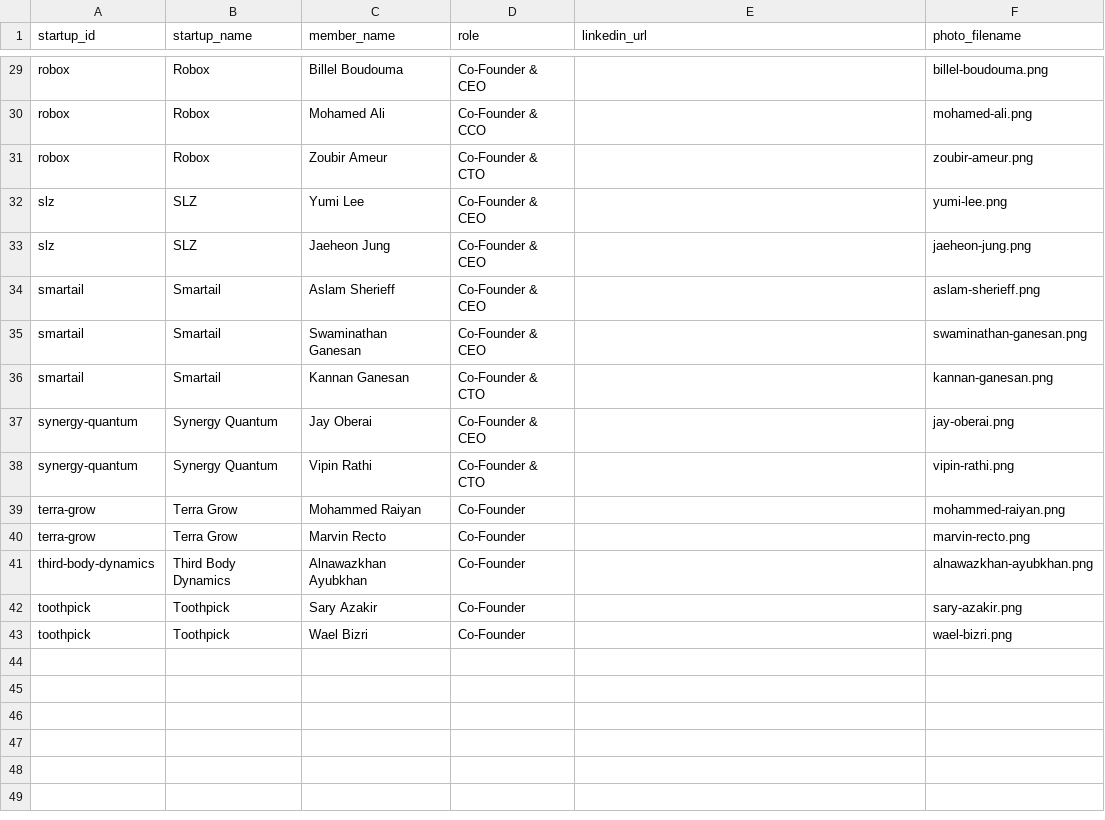
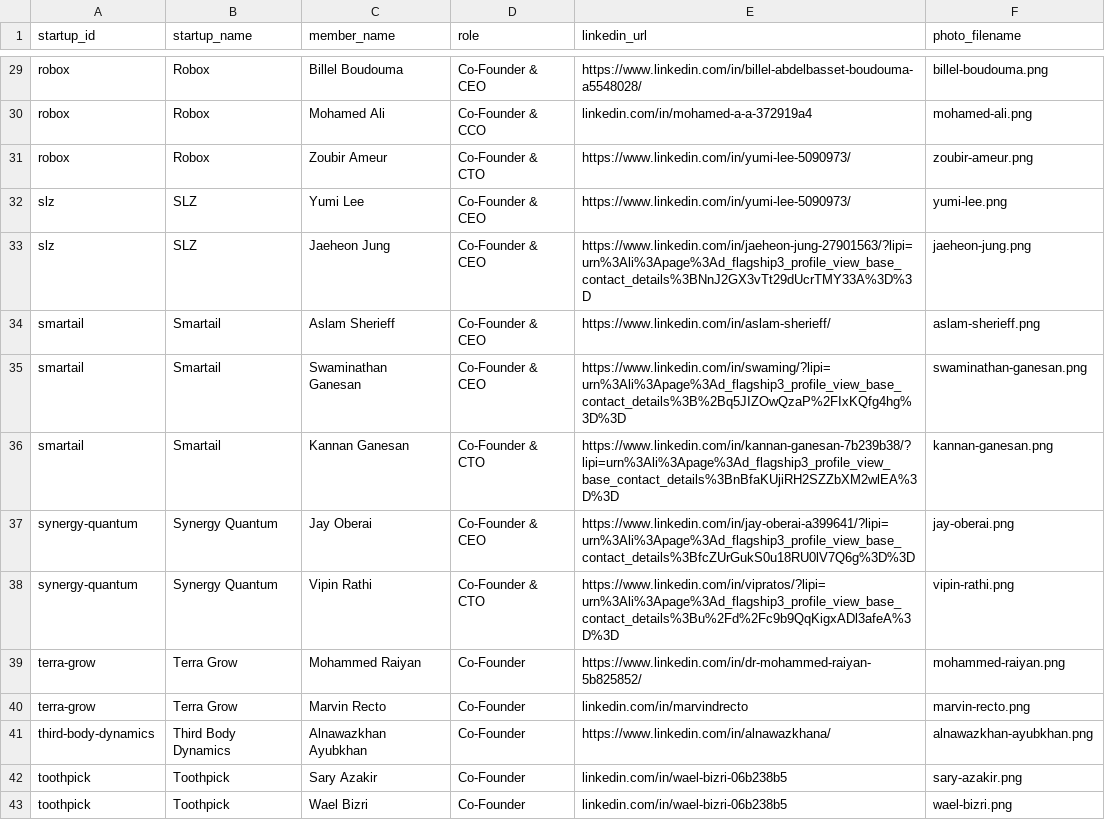
Before and after one commit to mahmoodshehabi/mbrif-demo-day-11, a CSV file: team-data-entry.csv, drawn as a sheet; only a part is shown, gaps mark what is left out; the diff covers the shown part only; the diff names each change by its address in the sheet, - before the commit and + after, or states it on an @@ line.

```diff
--- a/team-data-entry.csv
+++ b/team-data-entry.csv
-E29 (linkedin_url): (empty)
+E29 (linkedin_url): https://www.linkedin.com/in/billel-abdelbasset-boudouma-a5548028/
-E30 (linkedin_url): (empty)
+E30 (linkedin_url): linkedin.com/in/mohamed-a-a-372919a4
-E31:E32 (linkedin_url): (empty)
+E31:E32 (linkedin_url): https://www.linkedin.com/in/yumi-lee-5090973/
-E33 (linkedin_url): (empty)
+E33 (linkedin_url): https://www.linkedin.com/in/jaeheon-jung-27901563/?lipi=urn%3Ali%3Apage%3Ad_flagship3_profile_view_base_contact_details%3BNnJ2GX3vTt29dUcrTMY33A%3D%3D
-E34 (linkedin_url): (empty)
+E34 (linkedin_url): https://www.linkedin.com/in/aslam-sherieff/
-E35 (linkedin_url): (empty)
+E35 (linkedin_url): https://www.linkedin.com/in/swaming/?lipi=urn%3Ali%3Apage%3Ad_flagship3_profile_view_base_contact_details%3B%2Bq5JIZOwQzaP%2FIxKQfg4hg%3D%3D
-E36 (linkedin_url): (empty)
+E36 (linkedin_url): https://www.linkedin.com/in/kannan-ganesan-7b239b38/?lipi=urn%3Ali%3Apage%3Ad_flagship3_profile_view_base_contact_details%3BnBfaKUjiRH2SZZbXM2wlEA%3D%3D
-E37 (linkedin_url): (empty)
+E37 (linkedin_url): https://www.linkedin.com/in/jay-oberai-a399641/?lipi=urn%3Ali%3Apage%3Ad_flagship3_profile_view_base_contact_details%3BfcZUrGukS0u18RU0lV7Q6g%3D%3D
-E38 (linkedin_url): (empty)
+E38 (linkedin_url): https://www.linkedin.com/in/vipratos/?lipi=urn%3Ali%3Apage%3Ad_flagship3_profile_view_base_contact_details%3Bu%2Fd%2Fc9b9QqKigxADl3afeA%3D%3D
-E39 (linkedin_url): (empty)
+E39 (linkedin_url): https://www.linkedin.com/in/dr-mohammed-raiyan-5b825852/
-E40 (linkedin_url): (empty)
+E40 (linkedin_url): linkedin.com/in/marvindrecto
-E41 (linkedin_url): (empty)
+E41 (linkedin_url): https://www.linkedin.com/in/alnawazkhana/
-E42:E43 (linkedin_url): (empty)
+E42:E43 (linkedin_url): linkedin.com/in/wael-bizri-06b238b5
```
Also changed, not shown: 27 edited cells elsewhere in this file, 6 other files.
